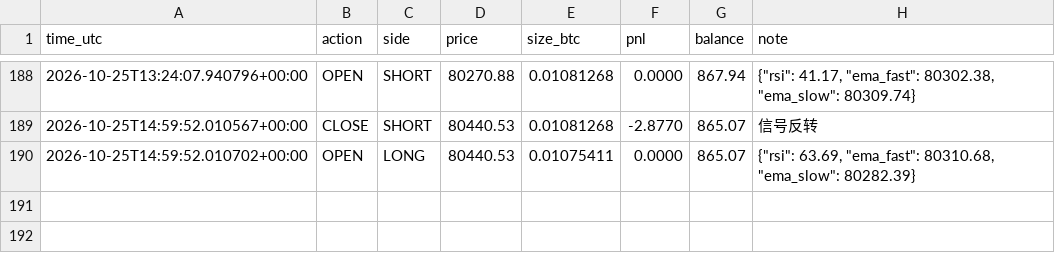
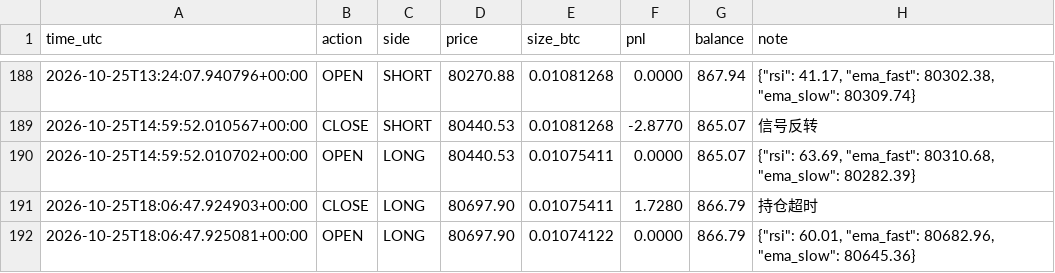
Before and after one commit to kk668900/btc-paper-bot, a CSV file: trades.csv, drawn as a sheet; only a part is shown, gaps mark what is left out.

```diff
--- a/trades.csv
+++ b/trades.csv
@@ -190 +190,3 @@ time_utc,action,side,price,size_btc,pnl,balance,note
 2026-10-25T14:59:52.010702+00:00,OPEN,LONG,80440.53,0.01075411,0.0000,865.07,"{""rsi"": 63.69, ""ema_fast"": 80310.68, ""ema_slow"": 80282.39}"
+2026-10-25T18:06:47.924903+00:00,CLOSE,LONG,80697.90,0.01075411,1.7280,866.79,持仓超时
+2026-10-25T18:06:47.925081+00:00,OPEN,LONG,80697.90,0.01074122,0.0000,866.79,"{""rsi"": 60.01, ""ema_fast"": 80682.96, ""ema_slow"": 80645.36}"
```
Also changed, not shown: 1 other file.
